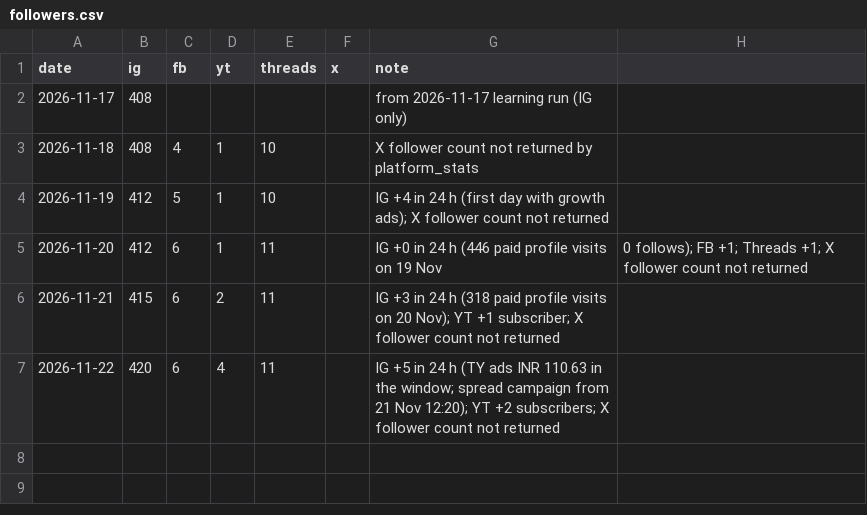
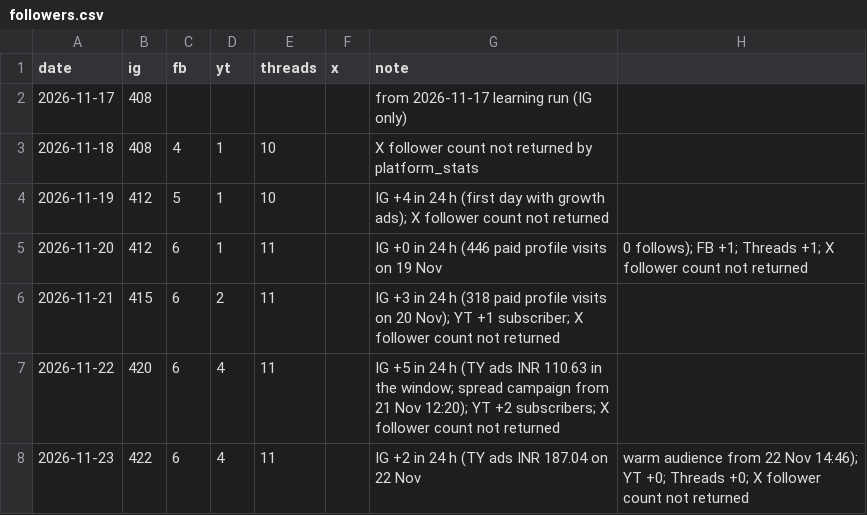
Before and after one commit to rishigarg0709/trueyards-media, a CSV file: learnings/data/followers.csv, drawn as a sheet; the diff names each change by its address in the sheet, - before the commit and + after, or states it on an @@ line.

```diff
--- a/learnings/data/followers.csv
+++ b/learnings/data/followers.csv
+row 8: 2026-11-23 | 422 | 6 | 4 | 11 |  | IG +2 in 24 h (TY ads INR 187.04 on 22 Nov | warm audience from 22 Nov 14:46); YT +0; Threads +0; X follower count not returned
```
Also changed, not shown: 13 other files.
